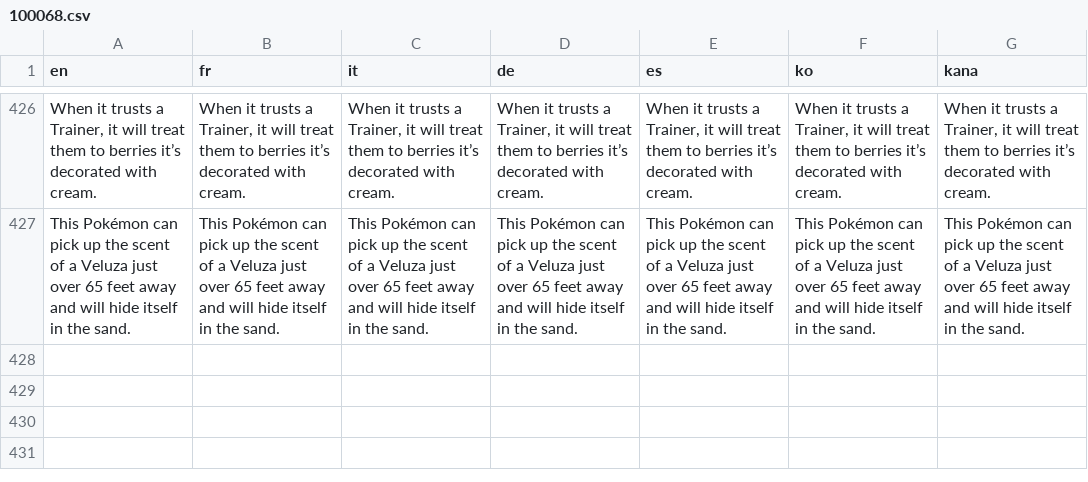
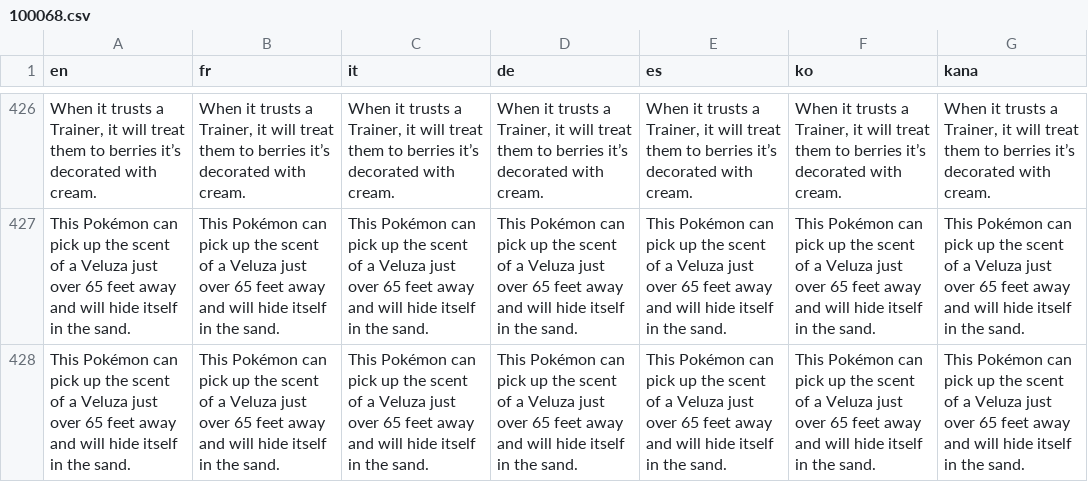
Before and after one commit to rankodev/Project-Sandy---Movie-Act, a CSV file: Data/Text/Dialogs/100068.csv, drawn as a sheet; only a part is shown, gaps mark what is left out; the diff names each change by its address in the sheet, - before the commit and + after, or states it on an @@ line.

```diff
--- a/Data/Text/Dialogs/100068.csv
+++ b/Data/Text/Dialogs/100068.csv
+row 428: This Pokémon can pick up the scent of a Veluza just over 65 feet away and will hide itself in the sand. | This Pokémon can pick up the scent of a Veluza just over 65 feet away and will hide itself in the sand. | This Pokémon can pick up the scent of a Veluza just over 65 feet away and will hide itself in the sand. | This Pokémon can pick up the scent of a Veluza just over 65 feet away and will hide itself in the sand. | This Pokémon can pick up the scent of a Veluza just over 65 feet away and will hide itself in the sand. | This Pokémon can pick up the scent of a Veluza just over 65 feet away and will hide itself in the sand. | This Pokémon can pick up the scent of a Veluza just over 65 feet away and will hide itself in the sand.
```
Also changed, not shown: Data/Text/Dialogs/100067.csv, 28 other files.
